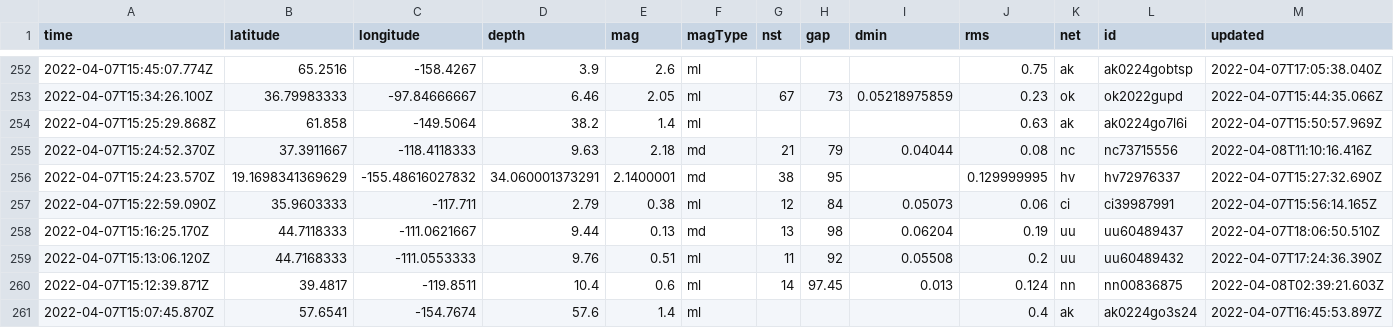
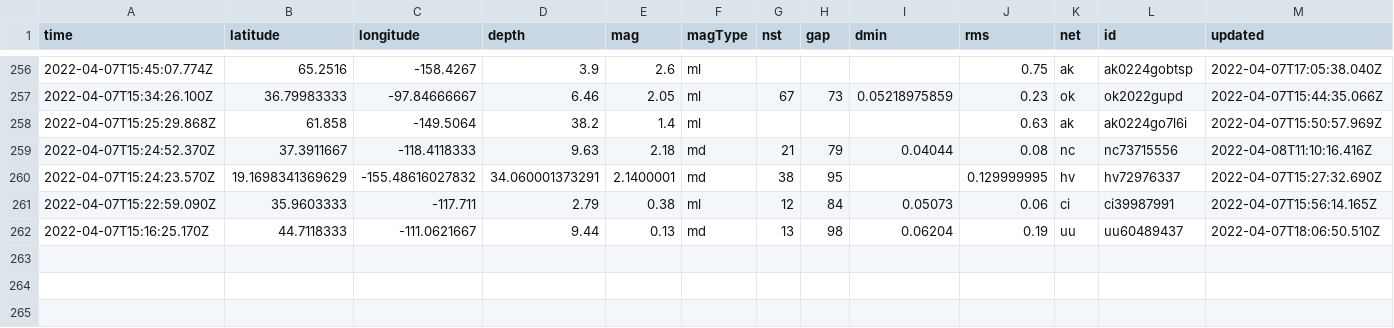
Before and after one commit to lambrechts/nicar2022-github-actions, a CSV file: usgs_current.csv, drawn as a sheet; only a part is shown, gaps mark what is left out; removed rows and columns are numbered as before the commit, all else as after; rows hold the shown columns only; the diff covers the shown part only; the diff names each change by its address in the sheet, - before the commit and + after, or states it on an @@ line.

```diff
--- a/usgs_current.csv
+++ b/usgs_current.csv
-row 259: 2022-04-07T15:13:06.120Z | 44.7168333 | -111.0553333 | 9.76 | 0.51 | ml | 11 | 92 | 0.05508 | 0.2 | uu | uu60489432 | 2022-04-07T17:24:36.390Z
-row 260: 2022-04-07T15:12:39.871Z | 39.4817 | -119.8511 | 10.4 | 0.6 | ml | 14 | 97.45 | 0.013 | 0.124 | nn | nn00836875 | 2022-04-08T02:39:21.603Z
-row 261: 2022-04-07T15:07:45.870Z | 57.6541 | -154.7674 | 57.6 | 1.4 | ml |  |  |  | 0.4 | ak | ak0224go3s24 | 2022-04-07T16:45:53.897Z
```
Also changed, not shown: 4 added rows, 2 removed rows and 19 edited cells elsewhere in this file, 1 other file.
